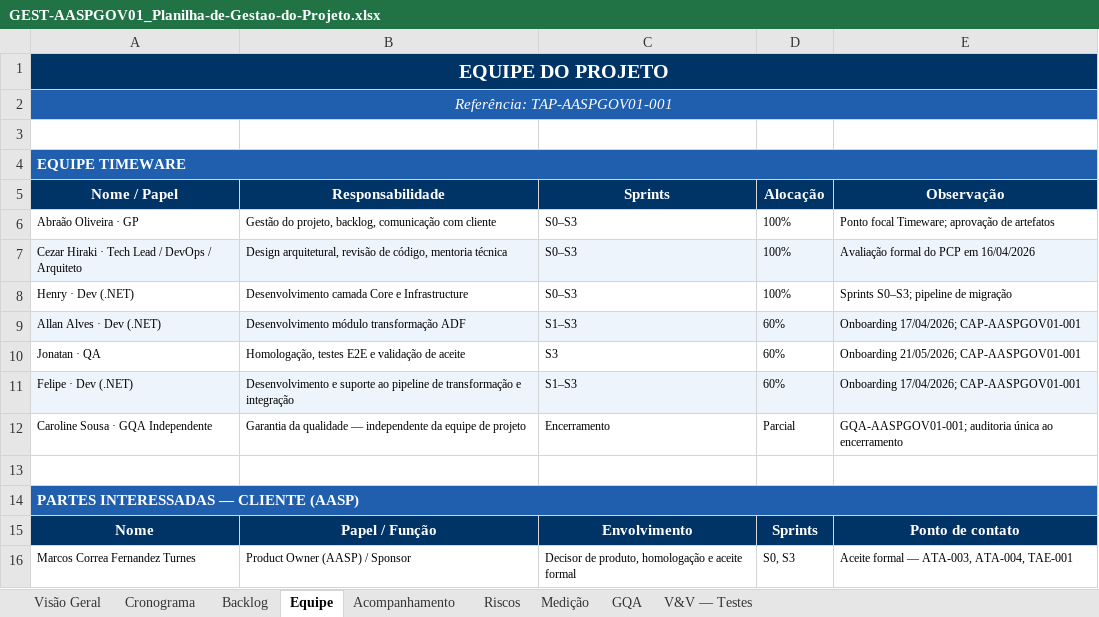
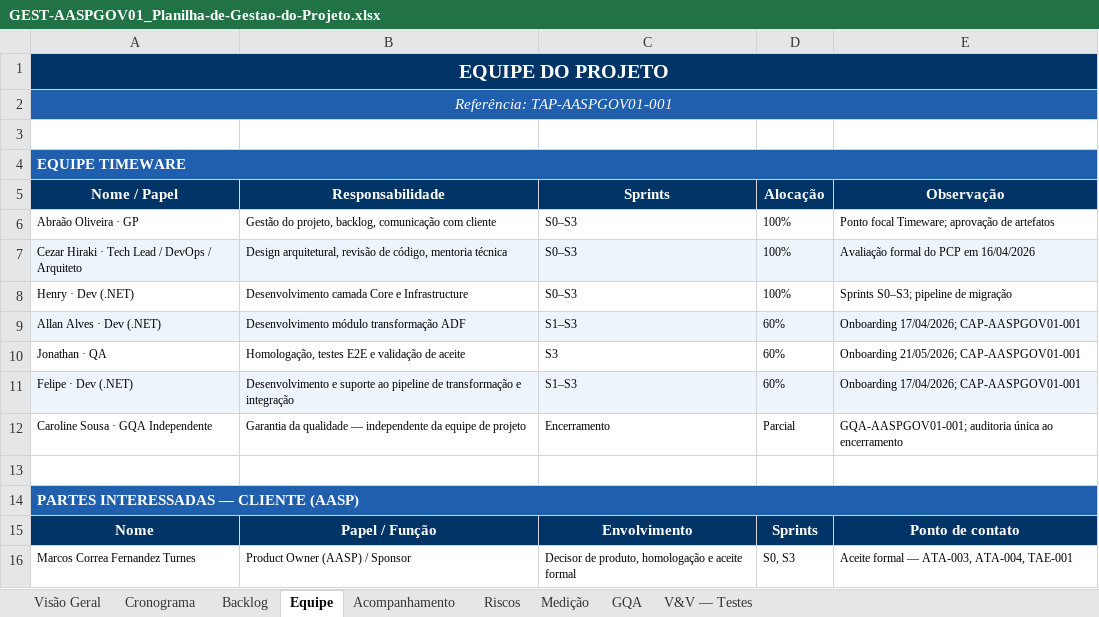
Before and after one commit to abraao05/MPS-repository, an Excel workbook: mps-nivel-c/oficial/04_registros/AASP_Automacao-Governanca/GEST-AASPGOV01_Planilha-de-Gestao-do-Projeto.xlsx, sheet Equipe, drawn as a sheet; values as stored, in another font and other column widths than the file's, no borders; the diff names each change by its address in the sheet, - before the commit and + after, or states it on an @@ line.

```diff
--- a/mps-nivel-c/oficial/04_registros/AASP_Automacao-Governanca/GEST-AASPGOV01_Planilha-de-Gestao-do-Projeto.xlsx (sheet Equipe)
+++ b/mps-nivel-c/oficial/04_registros/AASP_Automacao-Governanca/GEST-AASPGOV01_Planilha-de-Gestao-do-Projeto.xlsx (sheet Equipe)
-A10 (Nome / Papel): Jonatan · QA
+A10 (Nome / Papel): Jonathan · QA
```
Also changed, not shown: sheet GQA.
